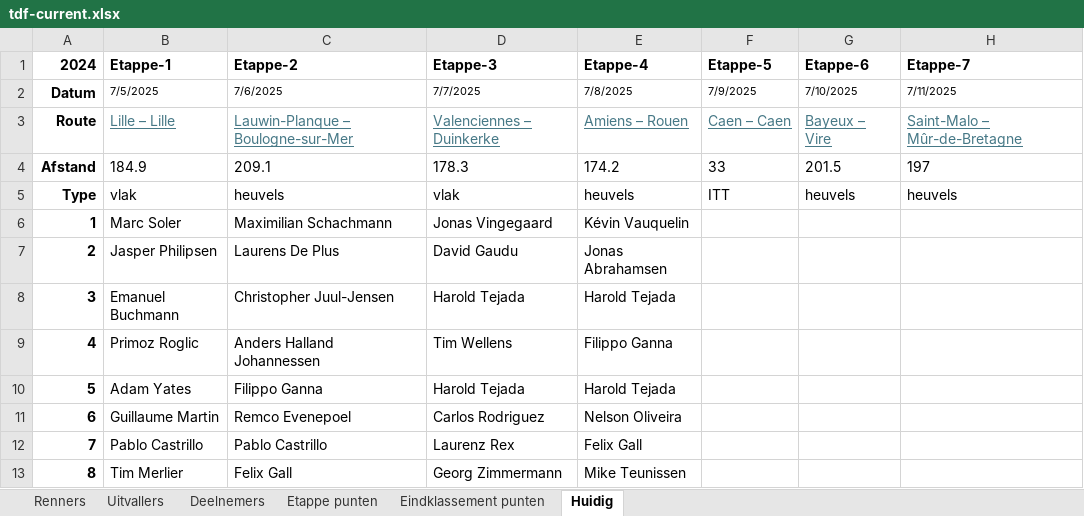
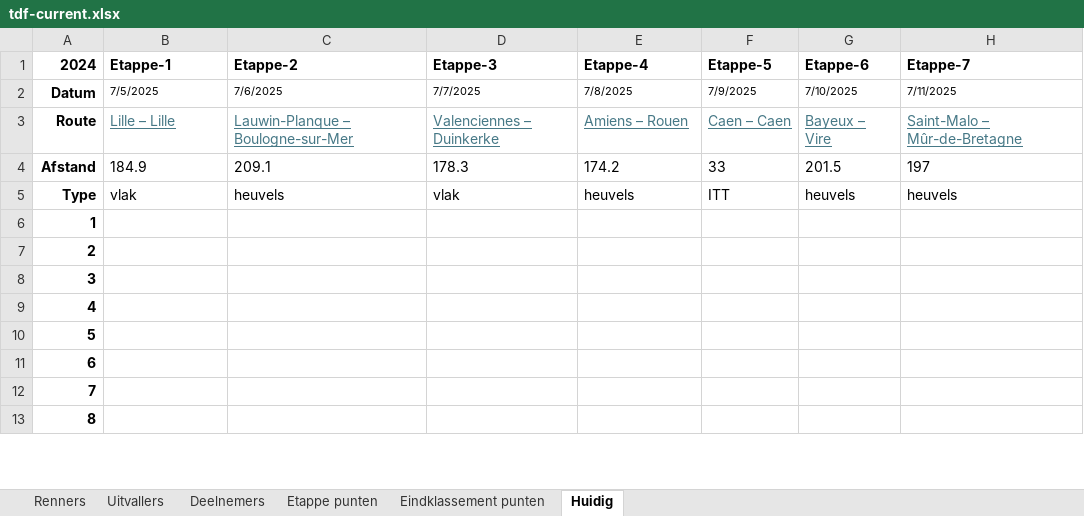
Before and after one commit to PahliAi/TourPloeg2025, an Excel workbook: tdf-current.xlsx, sheet Huidig, drawn as a sheet; only a part is shown; values as stored, in another font and other column widths than the file's, no borders; the diff covers the shown part only; the diff names each change by its address in the sheet, - before the commit and + after, or states it on an @@ line.

```diff
--- a/tdf-current.xlsx (sheet Huidig)
+++ b/tdf-current.xlsx (sheet Huidig)
-B6 (Etappe-1): Marc Soler
+B6 (Etappe-1): (empty)
-C6 (Etappe-2): Maximilian Schachmann
+C6 (Etappe-2): (empty)
-D6 (Etappe-3): Jonas Vingegaard
+D6 (Etappe-3): (empty)
-E6 (Etappe-4): Kévin Vauquelin
+E6 (Etappe-4): (empty)
-B7 (Etappe-1): Jasper Philipsen
+B7 (Etappe-1): (empty)
-C7 (Etappe-2): Laurens De Plus
+C7 (Etappe-2): (empty)
-D7 (Etappe-3): David Gaudu
+D7 (Etappe-3): (empty)
-E7 (Etappe-4): Jonas Abrahamsen
+E7 (Etappe-4): (empty)
-B8 (Etappe-1): Emanuel Buchmann
+B8 (Etappe-1): (empty)
-C8 (Etappe-2): Christopher Juul-Jensen
+C8 (Etappe-2): (empty)
-D8 (Etappe-3): Harold Tejada
+D8 (Etappe-3): (empty)
-E8 (Etappe-4): Harold Tejada
+E8 (Etappe-4): (empty)
-B9 (Etappe-1): Primoz Roglic
+B9 (Etappe-1): (empty)
-C9 (Etappe-2): Anders Halland Johannessen
+C9 (Etappe-2): (empty)
-D9 (Etappe-3): Tim Wellens
+D9 (Etappe-3): (empty)
-E9 (Etappe-4): Filippo Ganna
+E9 (Etappe-4): (empty)
-B10 (Etappe-1): Adam Yates
+B10 (Etappe-1): (empty)
-C10 (Etappe-2): Filippo Ganna
+C10 (Etappe-2): (empty)
-D10 (Etappe-3): Harold Tejada
+D10 (Etappe-3): (empty)
-E10 (Etappe-4): Harold Tejada
+E10 (Etappe-4): (empty)
-B11 (Etappe-1): Guillaume Martin
+B11 (Etappe-1): (empty)
-C11 (Etappe-2): Remco Evenepoel
+C11 (Etappe-2): (empty)
-D11 (Etappe-3): Carlos Rodriguez
+D11 (Etappe-3): (empty)
-E11 (Etappe-4): Nelson Oliveira
+E11 (Etappe-4): (empty)
-B12 (Etappe-1): Pablo Castrillo
+B12 (Etappe-1): (empty)
-C12 (Etappe-2): Pablo Castrillo
+C12 (Etappe-2): (empty)
-D12 (Etappe-3): Laurenz Rex
+D12 (Etappe-3): (empty)
-E12 (Etappe-4): Felix Gall
+E12 (Etappe-4): (empty)
-B13 (Etappe-1): Tim Merlier
+B13 (Etappe-1): (empty)
-C13 (Etappe-2): Felix Gall
+C13 (Etappe-2): (empty)
-D13 (Etappe-3): Georg Zimmermann
+D13 (Etappe-3): (empty)
-E13 (Etappe-4): Mike Teunissen
+E13 (Etappe-4): (empty)
```
Also changed, not shown: 24 edited cells elsewhere in this sheet, sheet Deelnemers, sheet Renners, sheet Uitvallers.
